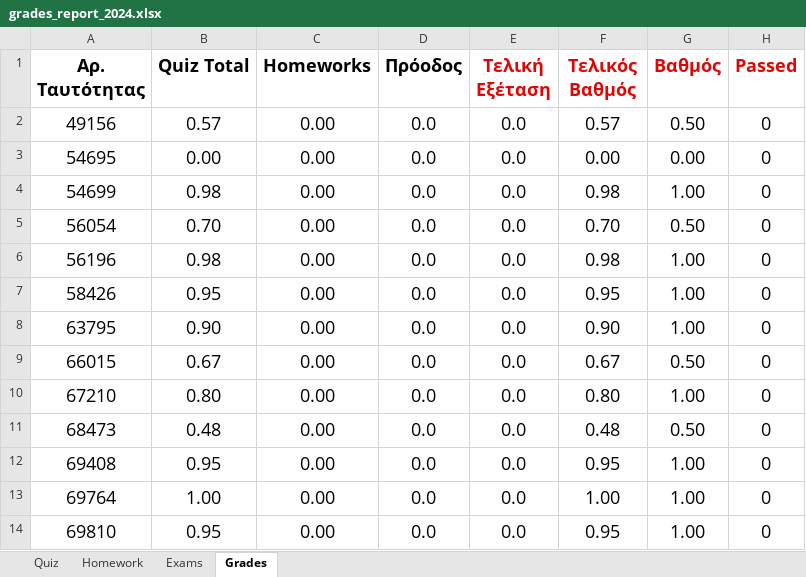
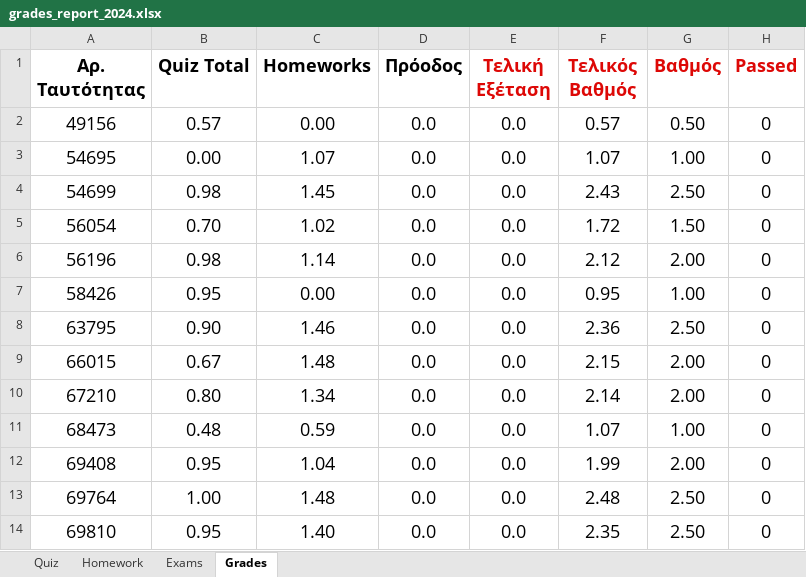
Before and after one commit to ptohos/ptohos.github.io, an Excel workbook: phy112/Grades/grades_report_2024.xlsx, sheet Grades, drawn as a sheet; only a part is shown; values as stored, in another font and other column widths than the file's, no borders; the diff covers the shown part only; the diff names each change by its address in the sheet, - before the commit and + after, or states it on an @@ line.

Commit message:
Grades_HM01

```diff
--- a/phy112/Grades/grades_report_2024.xlsx (sheet Grades)
+++ b/phy112/Grades/grades_report_2024.xlsx (sheet Grades)
-C3 (Homeworks): 0.00
+C3 (Homeworks): 1.07
-F3 (Τελικός Βαθμός): 0.00
+F3 (Τελικός Βαθμός): 1.07
-G3 (Βαθμός): 0.00
+G3 (Βαθμός): 1.00
-C4 (Homeworks): 0.00
+C4 (Homeworks): 1.45
-F4 (Τελικός Βαθμός): 0.98
+F4 (Τελικός Βαθμός): 2.43
-G4 (Βαθμός): 1.00
+G4 (Βαθμός): 2.50
-C5 (Homeworks): 0.00
+C5 (Homeworks): 1.02
-F5 (Τελικός Βαθμός): 0.70
+F5 (Τελικός Βαθμός): 1.72
-G5 (Βαθμός): 0.50
+G5 (Βαθμός): 1.50
-C6 (Homeworks): 0.00
+C6 (Homeworks): 1.14
-F6 (Τελικός Βαθμός): 0.98
+F6 (Τελικός Βαθμός): 2.12
-G6 (Βαθμός): 1.00
+G6 (Βαθμός): 2.00
-C8 (Homeworks): 0.00
+C8 (Homeworks): 1.46
-F8 (Τελικός Βαθμός): 0.90
+F8 (Τελικός Βαθμός): 2.36
-G8 (Βαθμός): 1.00
+G8 (Βαθμός): 2.50
-C9 (Homeworks): 0.00
+C9 (Homeworks): 1.48
-F9 (Τελικός Βαθμός): 0.67
+F9 (Τελικός Βαθμός): 2.15
-G9 (Βαθμός): 0.50
+G9 (Βαθμός): 2.00
-C10 (Homeworks): 0.00
+C10 (Homeworks): 1.34
-F10 (Τελικός Βαθμός): 0.80
+F10 (Τελικός Βαθμός): 2.14
-G10 (Βαθμός): 1.00
+G10 (Βαθμός): 2.00
-C11 (Homeworks): 0.00
+C11 (Homeworks): 0.59
-F11 (Τελικός Βαθμός): 0.48
+F11 (Τελικός Βαθμός): 1.07
-G11 (Βαθμός): 0.50
+G11 (Βαθμός): 1.00
-C12 (Homeworks): 0.00
+C12 (Homeworks): 1.04
-F12 (Τελικός Βαθμός): 0.95
+F12 (Τελικός Βαθμός): 1.99
-G12 (Βαθμός): 1.00
+G12 (Βαθμός): 2.00
-C13 (Homeworks): 0.00
+C13 (Homeworks): 1.48
-F13 (Τελικός Βαθμός): 1.00
+F13 (Τελικός Βαθμός): 2.48
-G13:G14 (Βαθμός): 1.00
+G13:G14 (Βαθμός): 2.50
-C14 (Homeworks): 0.00
+C14 (Homeworks): 1.40
-F14 (Τελικός Βαθμός): 0.95
+F14 (Τελικός Βαθμός): 2.35
```
Also changed, not shown: 81 edited cells elsewhere in this sheet, sheet Homework, formulas that keep their value.
